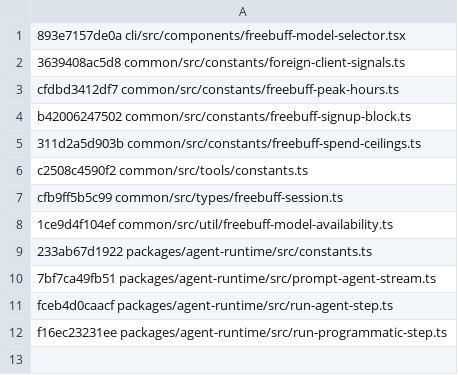
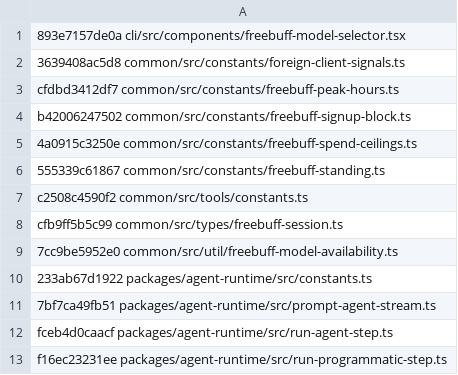
Before and after one commit to trefeon/freebuff-proxy, a TSV file: scripts/wire-baseline.tsv, drawn as a sheet.

Commit message:
chore(facts): Solar Pro 4 capped at 1 session at a6be463
- modelcat: upstage/solar-pro4 added Cap 1 CapPool solar_pro4 per the
  freebuff-spend-ceilings.ts + freebuff-model-availability.ts wire drift
  (experimental 1-session Solar experiment); premium pool now Luna only at
  this pin.
- modelcat facts + pool premium snapshot: pin Solar to per-model pool, not
  shared; delete the 1-session-cap from the SharedPremiumModels assertion.
- wire baseline refreshed (70f1d8d): spend-ceilings + availability are
  copy-only changes (freebuffSessionSpendNotice function + availability text),
  no port — baseline only. check-upstream 2x clean.

```diff
--- a/scripts/wire-baseline.tsv
+++ b/scripts/wire-baseline.tsv
@@ -4,6 +4,7 @@ cfdbd3412df7 common/src/constants/freebuff-peak-hours.ts
 b42006247502 common/src/constants/freebuff-signup-block.ts
-311d2a5d903b common/src/constants/freebuff-spend-ceilings.ts
+4a0915c3250e common/src/constants/freebuff-spend-ceilings.ts
+555339c61867 common/src/constants/freebuff-standing.ts
 c2508c4590f2 common/src/tools/constants.ts
 cfb9ff5b5c99 common/src/types/freebuff-session.ts
-1ce9d4f104ef common/src/util/freebuff-model-availability.ts
+7cc9be5952e0 common/src/util/freebuff-model-availability.ts
 233ab67d1922 packages/agent-runtime/src/constants.ts
```
Also changed, not shown: 4 other files.
